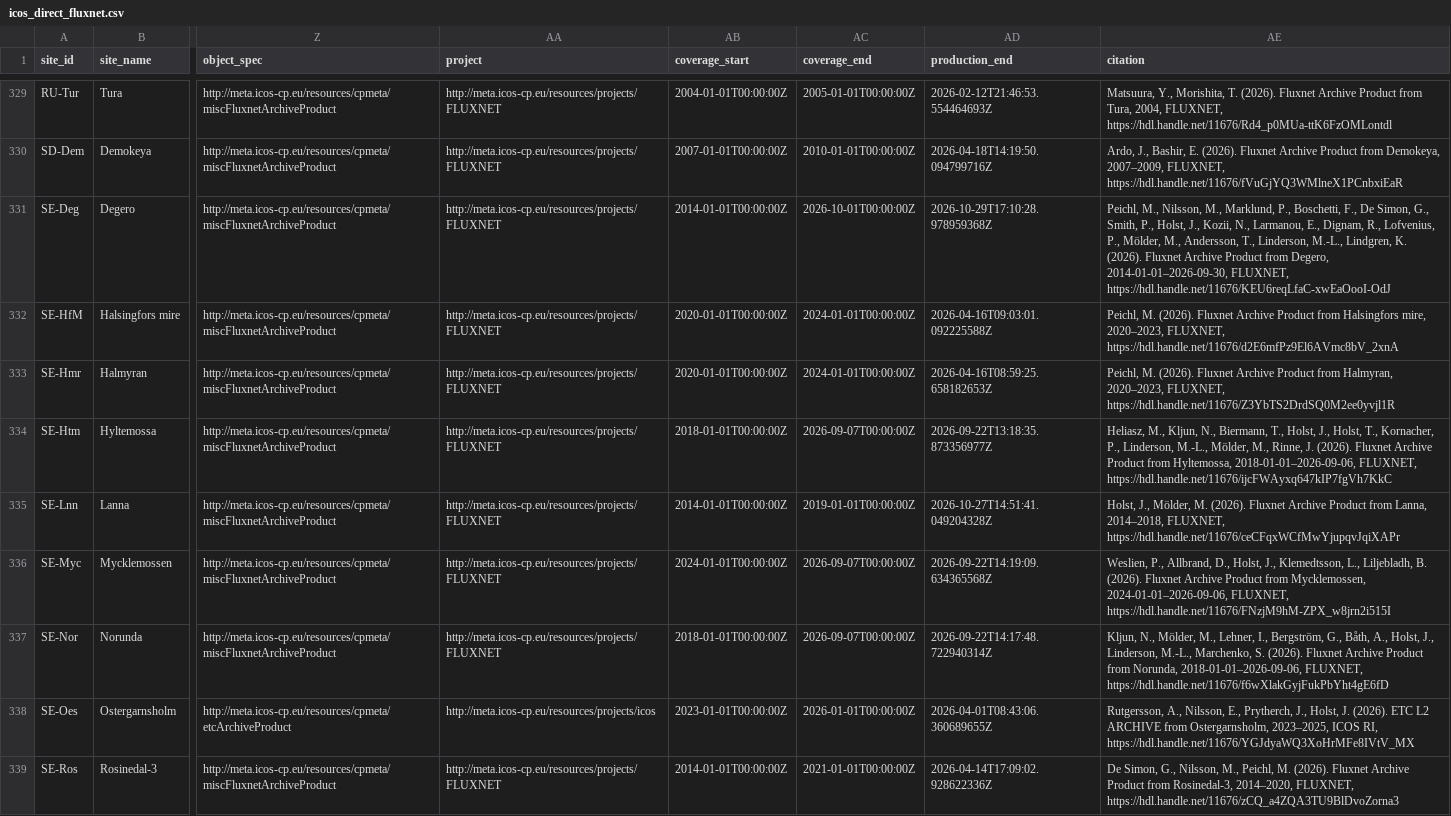
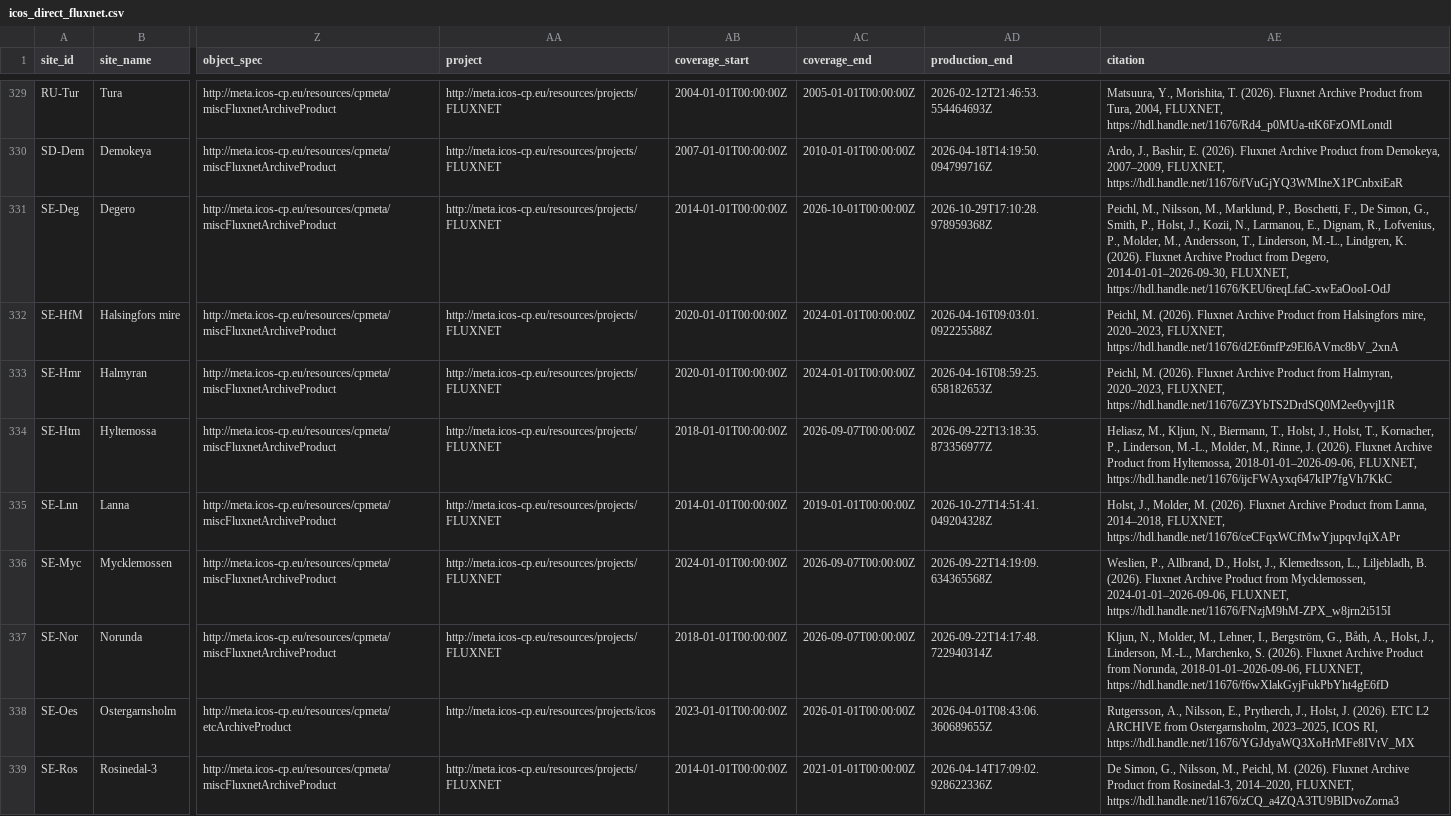
Before and after one commit to trevorkeenan/fluxnet-data-explorer, a CSV file: assets/icos_direct_fluxnet.csv, drawn as a sheet; only a part is shown, gaps mark what is left out; the diff covers the shown part only; the diff names each change by its address in the sheet, - before the commit and + after, or states it on an @@ line.

```diff
--- a/assets/icos_direct_fluxnet.csv
+++ b/assets/icos_direct_fluxnet.csv
-AE331 (citation): …Lofvenius, P., Mölder, M., Andersson,…
+AE331 (citation): …Lofvenius, P., Molder, M., Andersson,…
-AE334 (citation): …Linderson, M.-L., Mölder, M., Rinne,…
+AE334 (citation): …Linderson, M.-L., Molder, M., Rinne,…
-AE335 (citation): Holst, J., Mölder, M. (2026).…
+AE335 (citation): Holst, J., Molder, M. (2026).…
-AE337 (citation): Kljun, N., Mölder, M., Lehner,…
+AE337 (citation): Kljun, N., Molder, M., Lehner,…
```
Also changed, not shown: 2 edited cells elsewhere in this file, assets/efd_curated_sites_snapshot.csv, assets/shuttle_snapshot.csv, 5 other files.
